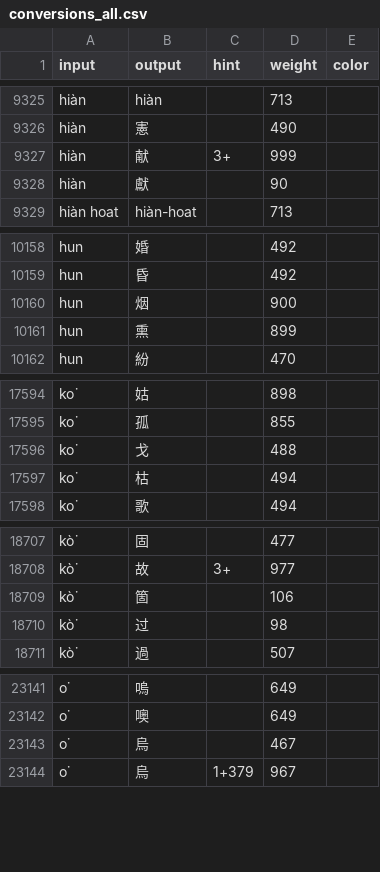
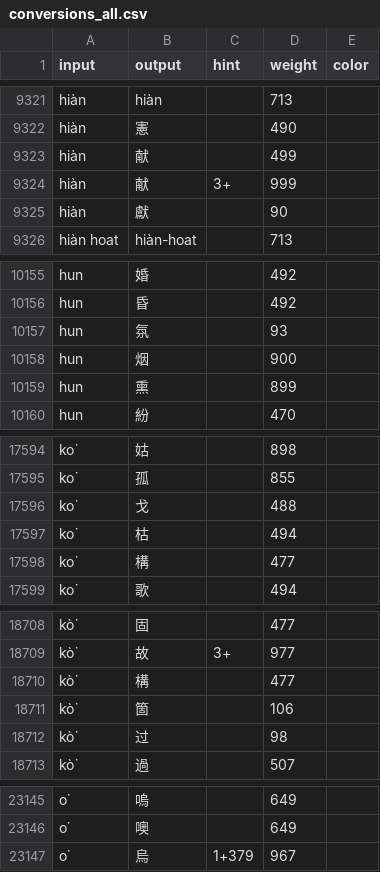
Before and after one commit to OMAMA-Taioan/khiin-rs, a CSV file: data/data/conversions_all.csv, drawn as a sheet; only a part is shown, gaps mark what is left out; removed rows and columns are numbered as before the commit, all else as after; the diff covers the shown part only; the diff names each change by its address in the sheet, - before the commit and + after, or states it on an @@ line.

```diff
--- a/data/data/conversions_all.csv
+++ b/data/data/conversions_all.csv
+row 9323: hiàn | 献 |  | 499
+row 10157: hun | 氛 |  | 93
+row 17598: ko͘ | 構 |  | 477
+row 18710: kò͘ | 構 |  | 477
-row 23143: o͘ | 烏 |  | 467
```
Also changed, not shown: 18 added rows, 6 removed rows and 14 edited cells elsewhere in this file, data/data/frequency.csv.
